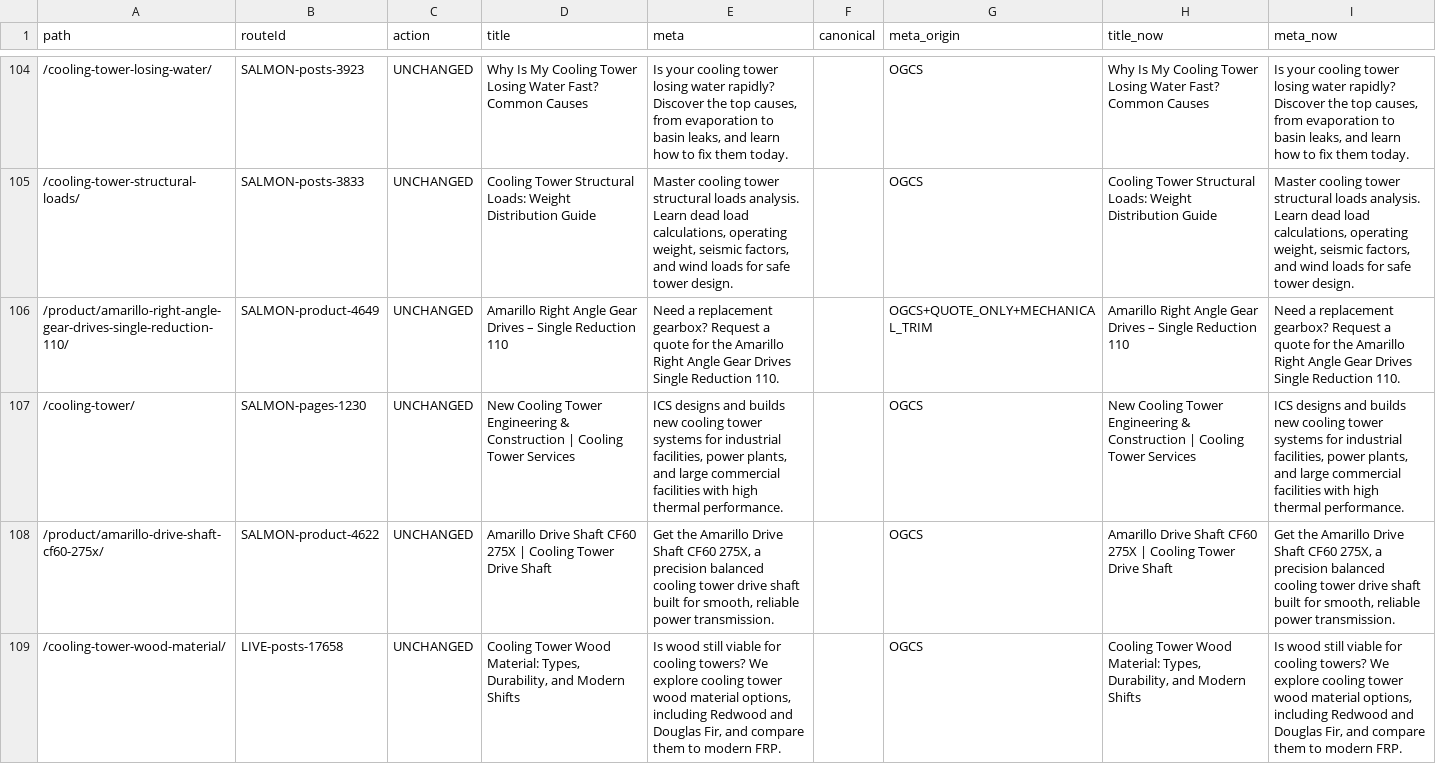
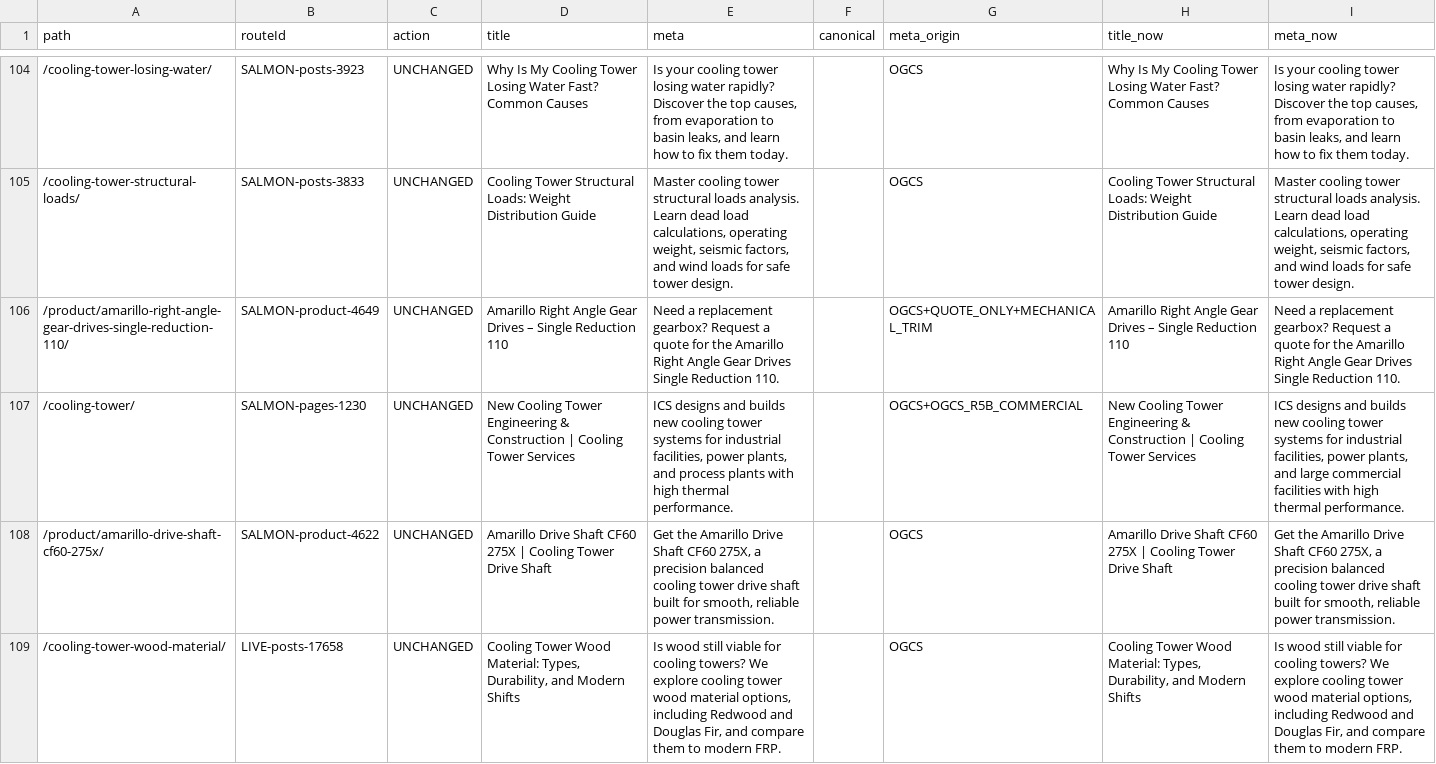
Before and after one commit to Eliteclassaura/icst-site, a TSV file: apps/h2o/ops/seo-pass/data/seo-fields.tsv, drawn as a sheet; only a part is shown, gaps mark what is left out.

```diff
--- a/apps/h2o/ops/seo-pass/data/seo-fields.tsv
+++ b/apps/h2o/ops/seo-pass/data/seo-fields.tsv
@@ -106,3 +106,3 @@ path	routeId	action	title	meta	canonical	meta_origin	title_now	meta_now
 /product/amarillo-right-angle-gear-drives-single-reduction-110/	SALMON-product-4649	UNCHANGED	Amarillo Right Angle Gear Drives – Single Reduction 110	Need a replacement gearbox? Request a quote for the Amarillo Right Angle Gear Drives Single Reduction 110.		OGCS+QUOTE_ONLY+MECHANICAL_TRIM	Amarillo Right Angle Gear Drives – Single Reduction 110	Need a replacement gearbox? Request a quote for the Amarillo Right Angle Gear Drives Single Reduction 110.
-/cooling-tower/	SALMON-pages-1230	UNCHANGED	New Cooling Tower Engineering & Construction | Cooling Tower Services	ICS designs and builds new cooling tower systems for industrial facilities, power plants, and large commercial facilities with high thermal performance.		OGCS	New Cooling Tower Engineering & Construction | Cooling Tower Services	ICS designs and builds new cooling tower systems for industrial facilities, power plants, and large commercial facilities with high thermal performance.
+/cooling-tower/	SALMON-pages-1230	UNCHANGED	New Cooling Tower Engineering & Construction | Cooling Tower Services	ICS designs and builds new cooling tower systems for industrial facilities, power plants, and process plants with high thermal performance.		OGCS+OGCS_R5B_COMMERCIAL	New Cooling Tower Engineering & Construction | Cooling Tower Services	ICS designs and builds new cooling tower systems for industrial facilities, power plants, and large commercial facilities with high thermal performance.
 /product/amarillo-drive-shaft-cf60-275x/	SALMON-product-4622	UNCHANGED	Amarillo Drive Shaft CF60 275X | Cooling Tower Drive Shaft	Get the Amarillo Drive Shaft CF60 275X, a precision balanced cooling tower drive shaft built for smooth, reliable power transmission.		OGCS	Amarillo Drive Shaft CF60 275X | Cooling Tower Drive Shaft	Get the Amarillo Drive Shaft CF60 275X, a precision balanced cooling tower drive shaft built for smooth, reliable power transmission.
```
Also changed, not shown: apps/h2o/ops/seo-pass/data/h1-fields.tsv, 57 other files.
